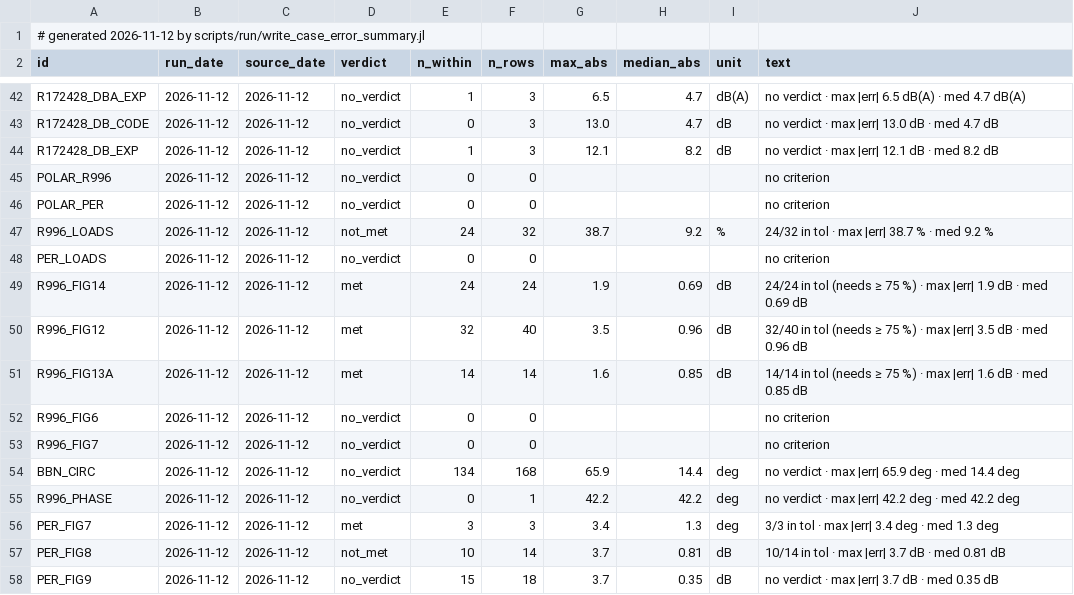
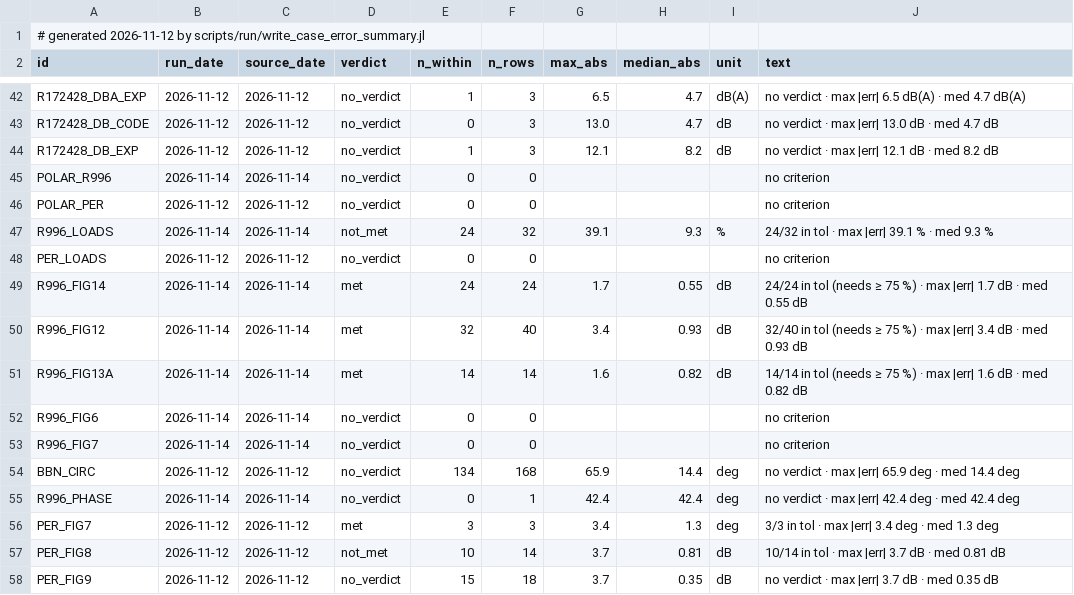
Before and after one commit to hoangf1/PAIN, a CSV file: PAIN_Program/docs/validation_reports/case_error_summary.csv, drawn as a sheet; only a part is shown, gaps mark what is left out.

```diff
--- a/PAIN_Program/docs/validation_reports/case_error_summary.csv
+++ b/PAIN_Program/docs/validation_reports/case_error_summary.csv
@@ -44,13 +44,13 @@ R172428_DB_CODE,2026-11-12,2026-11-12,no_verdict,0,3,13.0,4.7,"dB","no verdict
 R172428_DB_EXP,2026-11-12,2026-11-12,no_verdict,1,3,12.1,8.2,"dB","no verdict · max |err| 12.1 dB · med 8.2 dB"
-POLAR_R996,2026-11-12,2026-11-12,no_verdict,0,0,,,"","no criterion"
+POLAR_R996,2026-11-14,2026-11-14,no_verdict,0,0,,,"","no criterion"
 POLAR_PER,2026-11-12,2026-11-12,no_verdict,0,0,,,"","no criterion"
-R996_LOADS,2026-11-12,2026-11-12,not_met,24,32,38.7,9.2,"%","24/32 in tol · max |err| 38.7 % · med 9.2 %"
+R996_LOADS,2026-11-14,2026-11-14,not_met,24,32,39.1,9.3,"%","24/32 in tol · max |err| 39.1 % · med 9.3 %"
 PER_LOADS,2026-11-12,2026-11-12,no_verdict,0,0,,,"","no criterion"
-R996_FIG14,2026-11-12,2026-11-12,met,24,24,1.9,0.69,"dB","24/24 in tol (needs ≥ 75 %) · max |err| 1.9 dB · med 0.69 dB"
-R996_FIG12,2026-11-12,2026-11-12,met,32,40,3.5,0.96,"dB","32/40 in tol (needs ≥ 75 %) · max |err| 3.5 dB · med 0.96 dB"
-R996_FIG13A,2026-11-12,2026-11-12,met,14,14,1.6,0.85,"dB","14/14 in tol (needs ≥ 75 %) · max |err| 1.6 dB · med 0.85 dB"
-R996_FIG6,2026-11-12,2026-11-12,no_verdict,0,0,,,"","no criterion"
-R996_FIG7,2026-11-12,2026-11-12,no_verdict,0,0,,,"","no criterion"
+R996_FIG14,2026-11-14,2026-11-14,met,24,24,1.7,0.55,"dB","24/24 in tol (needs ≥ 75 %) · max |err| 1.7 dB · med 0.55 dB"
+R996_FIG12,2026-11-14,2026-11-14,met,32,40,3.4,0.93,"dB","32/40 in tol (needs ≥ 75 %) · max |err| 3.4 dB · med 0.93 dB"
+R996_FIG13A,2026-11-14,2026-11-14,met,14,14,1.6,0.82,"dB","14/14 in tol (needs ≥ 75 %) · max |err| 1.6 dB · med 0.82 dB"
+R996_FIG6,2026-11-14,2026-11-14,no_verdict,0,0,,,"","no criterion"
+R996_FIG7,2026-11-14,2026-11-14,no_verdict,0,0,,,"","no criterion"
 BBN_CIRC,2026-11-12,2026-11-12,no_verdict,134,168,65.9,14.4,"deg","no verdict · max |err| 65.9 deg · med 14.4 deg"
-R996_PHASE,2026-11-12,2026-11-12,no_verdict,0,1,42.2,42.2,"deg","no verdict · max |err| 42.2 deg · med 42.2 deg"
+R996_PHASE,2026-11-14,2026-11-14,no_verdict,0,1,42.4,42.4,"deg","no verdict · max |err| 42.4 deg · med 42.4 deg"
 PER_FIG7,2026-11-12,2026-11-12,met,3,3,3.4,1.3,"deg","3/3 in tol · max |err| 3.4 deg · med 1.3 deg"
```
Also changed, not shown: PAIN_Program/data/report996/f1a_results.csv, PAIN_Program/data/report996/f1a_results_unscaled.csv, 51 other files.
